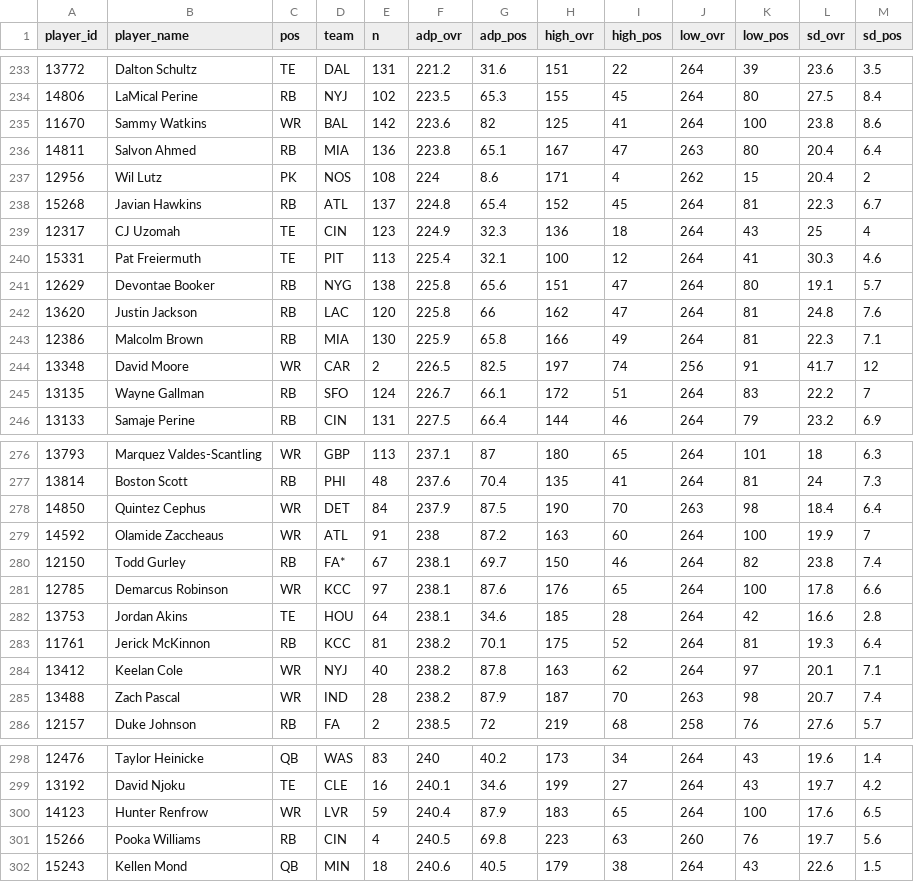
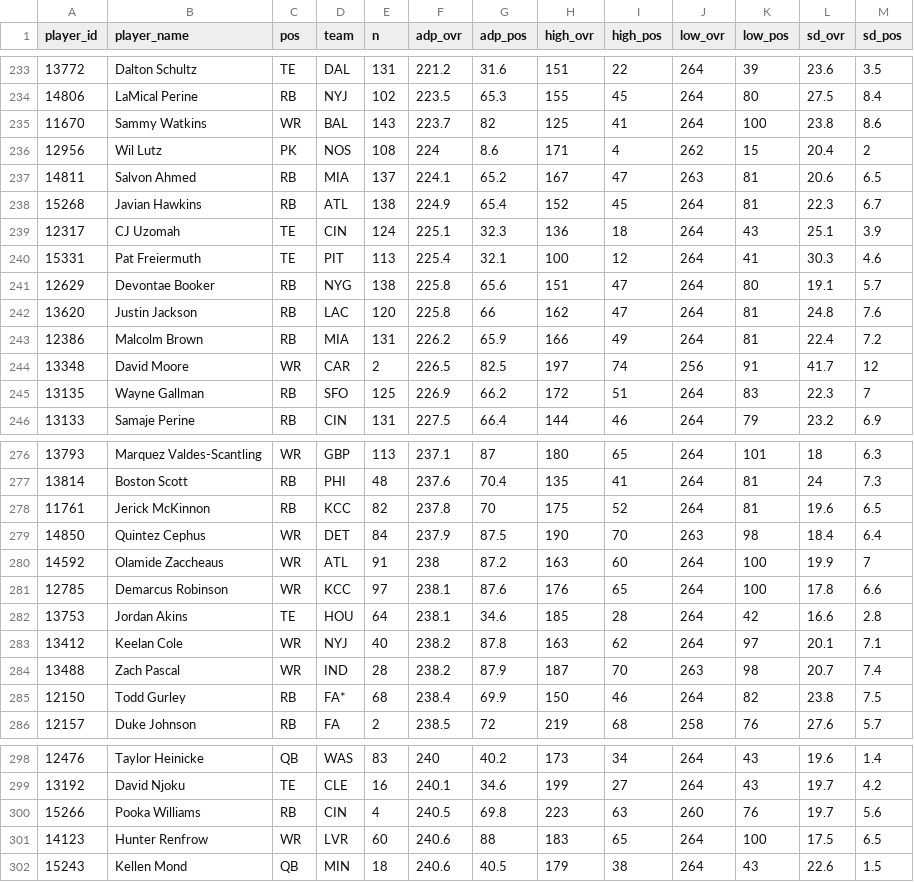
Before and after one commit to dynastyprocess/data-mfl_public, a CSV file: sfb_main_adp.csv, drawn as a sheet; only a part is shown, gaps mark what is left out; the diff covers the shown part only.

```diff
--- a/sfb_main_adp.csv
+++ b/sfb_main_adp.csv
@@ -234,7 +234,7 @@
 "14806","LaMical Perine","RB","NYJ",102,223.5,65.3,155,45,264,80,27.5,8.4
-"11670","Sammy Watkins","WR","BAL",142,223.6,82,125,41,264,100,23.8,8.6
-"14811","Salvon Ahmed","RB","MIA",136,223.8,65.1,167,47,263,80,20.4,6.4
+"11670","Sammy Watkins","WR","BAL",143,223.7,82,125,41,264,100,23.8,8.6
 "12956","Wil Lutz","PK","NOS",108,224,8.6,171,4,262,15,20.4,2
-"15268","Javian Hawkins","RB","ATL",137,224.8,65.4,152,45,264,81,22.3,6.7
-"12317","CJ Uzomah","TE","CIN",123,224.9,32.3,136,18,264,43,25,4
+"14811","Salvon Ahmed","RB","MIA",137,224.1,65.2,167,47,263,81,20.6,6.5
+"15268","Javian Hawkins","RB","ATL",138,224.9,65.4,152,45,264,81,22.3,6.7
+"12317","CJ Uzomah","TE","CIN",124,225.1,32.3,136,18,264,43,25.1,3.9
 "15331","Pat Freiermuth","TE","PIT",113,225.4,32.1,100,12,264,41,30.3,4.6
@@ -242,5 +242,5 @@
 "13620","Justin Jackson","RB","LAC",120,225.8,66,162,47,264,81,24.8,7.6
-"12386","Malcolm Brown","RB","MIA",130,225.9,65.8,166,49,264,81,22.3,7.1
+"12386","Malcolm Brown","RB","MIA",131,226.2,65.9,166,49,264,81,22.4,7.2
 "13348","David Moore","WR","CAR",2,226.5,82.5,197,74,256,91,41.7,12
-"13135","Wayne Gallman","RB","SFO",124,226.7,66.1,172,51,264,83,22.2,7
+"13135","Wayne Gallman","RB","SFO",125,226.9,66.2,172,51,264,83,22.3,7
 "13133","Samaje Perine","RB","CIN",131,227.5,66.4,144,46,264,79,23.2,6.9
@@ -277,10 +277,10 @@
 "13814","Boston Scott","RB","PHI",48,237.6,70.4,135,41,264,81,24,7.3
+"11761","Jerick McKinnon","RB","KCC",82,237.8,70,175,52,264,81,19.6,6.5
 "14850","Quintez Cephus","WR","DET",84,237.9,87.5,190,70,263,98,18.4,6.4
 "14592","Olamide Zaccheaus","WR","ATL",91,238,87.2,163,60,264,100,19.9,7
-"12150","Todd Gurley","RB","FA*",67,238.1,69.7,150,46,264,82,23.8,7.4
 "12785","Demarcus Robinson","WR","KCC",97,238.1,87.6,176,65,264,100,17.8,6.6
 "13753","Jordan Akins","TE","HOU",64,238.1,34.6,185,28,264,42,16.6,2.8
-"11761","Jerick McKinnon","RB","KCC",81,238.2,70.1,175,52,264,81,19.3,6.4
 "13412","Keelan Cole","WR","NYJ",40,238.2,87.8,163,62,264,97,20.1,7.1
 "13488","Zach Pascal","WR","IND",28,238.2,87.9,187,70,263,98,20.7,7.4
+"12150","Todd Gurley","RB","FA*",68,238.4,69.9,150,46,264,82,23.8,7.5
 "12157","Duke Johnson","RB","FA",2,238.5,72,219,68,258,76,27.6,5.7
@@ -299,4 +299,4 @@
 "13192","David Njoku","TE","CLE",16,240.1,34.6,199,27,264,43,19.7,4.2
-"14123","Hunter Renfrow","WR","LVR",59,240.4,87.9,183,65,264,100,17.6,6.5
 "15266","Pooka Williams","RB","CIN",4,240.5,69.8,223,63,260,76,19.7,5.6
+"14123","Hunter Renfrow","WR","LVR",60,240.6,88,183,65,264,100,17.5,6.5
 "15243","Kellen Mond","QB","MIN",18,240.6,40.5,179,38,264,43,22.6,1.5
```
Also changed, not shown: 2 added rows, 2 removed rows and 23 edited cells elsewhere in this file, sfb_satellite_adp.csv.
